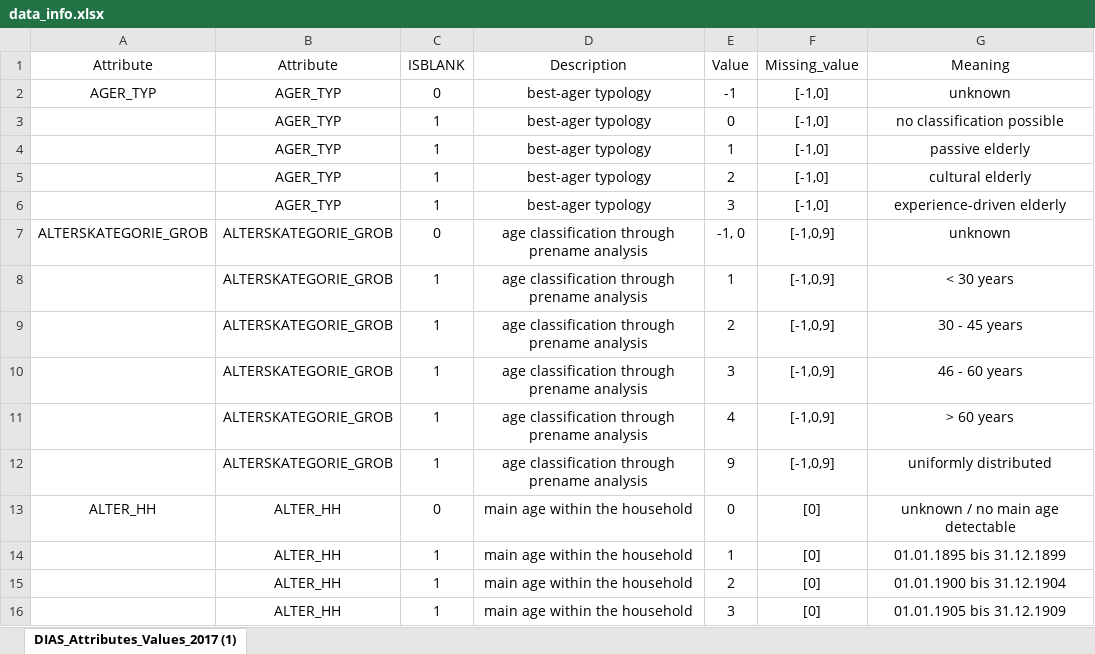
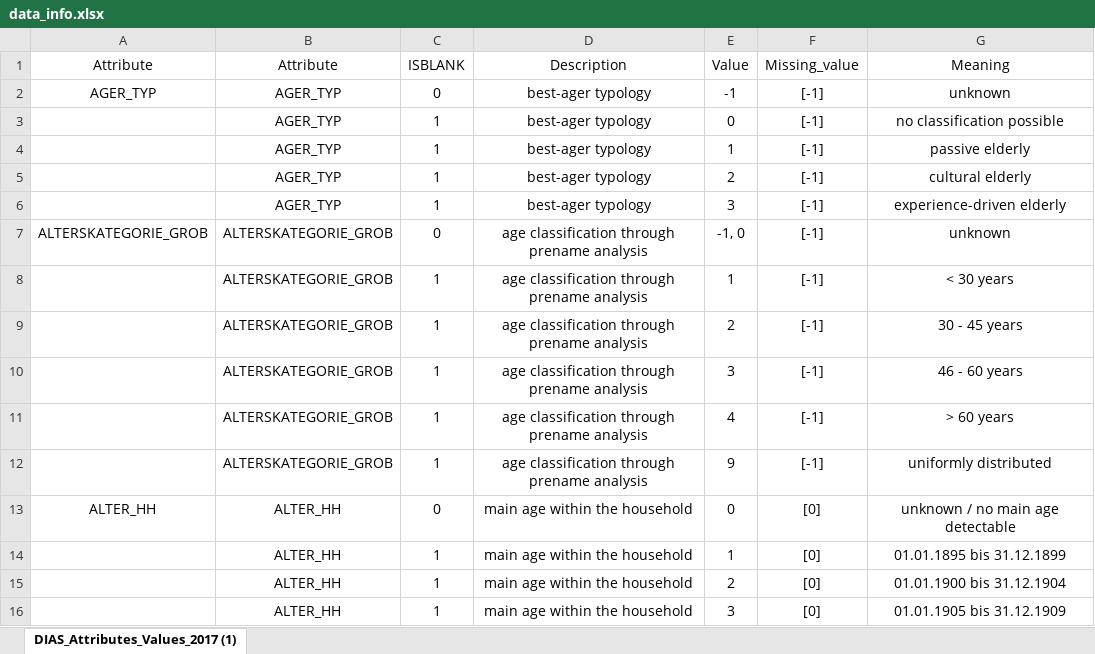
Before and after one commit to jmcabreira-zz/Data-Science-Projects, an Excel workbook: Customer_Segmentation_Report/data_info.xlsx, sheet DIAS_Attributes_Values_2017 (1), drawn as a sheet; only a part is shown; values as stored, in another font and other column widths than the file's, no borders; the diff names each change by its address in the sheet, - before the commit and + after, or states it on an @@ line.

Commit message:
refactor: Change missing value column - AGER_TYP and ALTERSKATEGORIE_GROB features

```diff
--- a/Customer_Segmentation_Report/data_info.xlsx (sheet DIAS_Attributes_Values_2017 (1))
+++ b/Customer_Segmentation_Report/data_info.xlsx (sheet DIAS_Attributes_Values_2017 (1))
-F2:F6 (Missing_value): [-1,0]
+F2:F6 (Missing_value): [-1]
-F7:F12 (Missing_value): [-1,0,9]
+F7:F12 (Missing_value): [-1]
```
Also changed, not shown: 1 other file.
